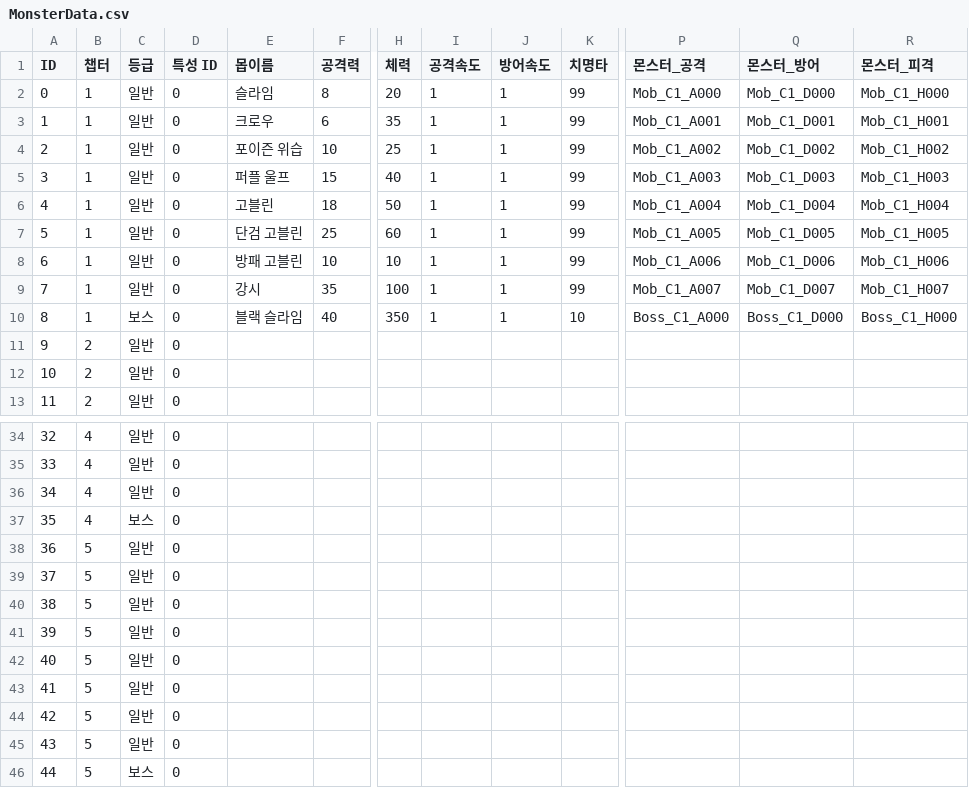
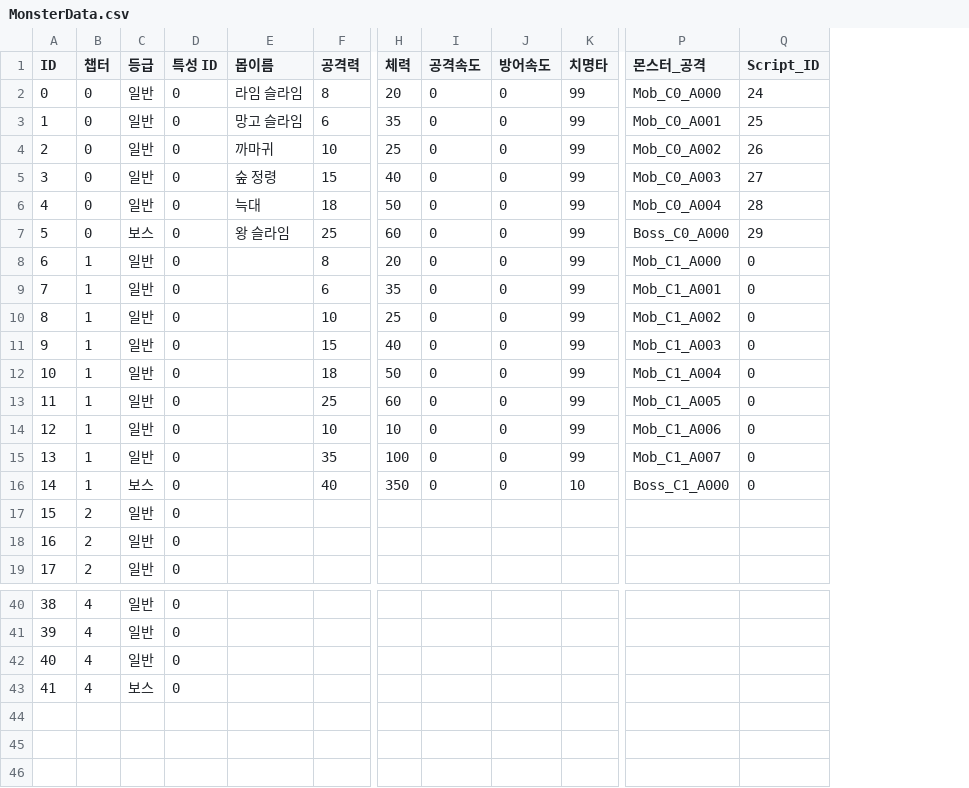
Before and after one commit to IO-DOG/TheSword, a CSV file: Assets/@Resources/Data/Excel/MonsterData.csv, drawn as a sheet; only a part is shown, gaps mark what is left out; removed rows and columns are numbered as before the commit, all else as after; rows hold the shown columns only; the diff names each change by its address in the sheet, - before the commit and + after, or states it on an @@ line.

Commit message:
[UPDATE] MonsterData, EquipData 엑셀 업뎃

```diff
--- a/Assets/@Resources/Data/Excel/MonsterData.csv
+++ b/Assets/@Resources/Data/Excel/MonsterData.csv
-column Q (몬스터_방어), rows 2-10: Mob_C1_D000 | Mob_C1_D001 | Mob_C1_D002 | Mob_C1_D003 | Mob_C1_D004 | Mob_C1_D005 | Mob_C1_D006 | Mob_C1_D007 | Boss_C1_D000
-column R (몬스터_피격), rows 2-10: Mob_C1_H000 | Mob_C1_H001 | Mob_C1_H002 | Mob_C1_H003 | Mob_C1_H004 | Mob_C1_H005 | Mob_C1_H006 | Mob_C1_H007 | Boss_C1_H000
+column Q (Script_ID), rows 8-16: all 0
+row 2: 0 | 0 | 일반 | 0 | 라임 슬라임 | 8 | 20 | 0 | 0 | 99 | Mob_C0_A000 | 24
+row 3: 1 | 0 | 일반 | 0 | 망고 슬라임 | 6 | 35 | 0 | 0 | 99 | Mob_C0_A001 | 25
+row 4: 2 | 0 | 일반 | 0 | 까마귀 | 10 | 25 | 0 | 0 | 99 | Mob_C0_A002 | 26
+row 5: 3 | 0 | 일반 | 0 | 숲 정령 | 15 | 40 | 0 | 0 | 99 | Mob_C0_A003 | 27
+row 6: 4 | 0 | 일반 | 0 | 늑대 | 18 | 50 | 0 | 0 | 99 | Mob_C0_A004 | 28
+row 7: 5 | 0 | 보스 | 0 | 왕 슬라임 | 25 | 60 | 0 | 0 | 99 | Boss_C0_A000 | 29
@@ column A (ID) renumbered between rows 8 and 43 @@
-E8 (몹이름): 슬라임
+E8 (몹이름): (empty)
-I8:I16 (공격속도): 1
+I8:I16 (공격속도): 0
-J8:J16 (방어속도): 1
+J8:J16 (방어속도): 0
-E9 (몹이름): 크로우
+E9 (몹이름): (empty)
-E10 (몹이름): 포이즌 위습
+E10 (몹이름): (empty)
-E11 (몹이름): 퍼플 울프
+E11 (몹이름): (empty)
-E12 (몹이름): 고블린
+E12 (몹이름): (empty)
-E13 (몹이름): 단검 고블린
+E13 (몹이름): (empty)
-E14 (몹이름): 방패 고블린
+E14 (몹이름): (empty)
-E15 (몹이름): 강시
+E15 (몹이름): (empty)
-E16 (몹이름): 블랙 슬라임
+E16 (몹이름): (empty)
-row 38: 36 | 5 | 일반 | 0
-row 39: 37 | 5 | 일반 | 0
-row 40: 38 | 5 | 일반 | 0
-row 41: 39 | 5 | 일반 | 0
-row 42: 40 | 5 | 일반 | 0
-row 43: 41 | 5 | 일반 | 0
-row 44: 42 | 5 | 일반 | 0
-row 45: 43 | 5 | 일반 | 0
-row 46: 44 | 5 | 보스 | 0
```
Also changed, not shown: Assets/@Resources/Data/Excel/EquipData.csv, Assets/@Resources/Data/Excel/ScriptData.csv, 16 other files.
